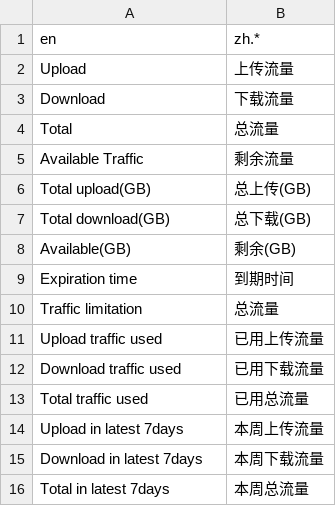
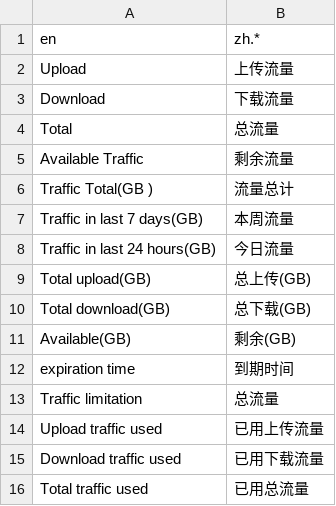
Before and after one commit to Noob-0-GitHub/TrafficTracker, a CSV file: core/translation/translation_table.csv, drawn as a sheet; only a part is shown; the shorter side is filled out with more unchanged rows.

Commit message:
update 2024.08.06.Fix dashboard_glance.html. Add background.webp.Add dashboard_glance_mobile.html Update app.py (add mobile adaption). Update translation_table.csv. Update web_packer.py models.py (modify the order of analysis).

```diff
--- a/core/translation/translation_table.csv
+++ b/core/translation/translation_table.csv
@@ -5,2 +5,5 @@ Total,总流量
 Available Traffic,剩余流量
+Traffic Total(GB	),流量总计
+Traffic in last 7 days(GB),本周流量
+Traffic in last 24 hours(GB),今日流量
 Total upload(GB),总上传(GB)
@@ -8,3 +11,3 @@ Total download(GB),总下载(GB)
 Available(GB),剩余(GB)
-Expiration time,到期时间
+expiration time,到期时间
 Traffic limitation,总流量
```
Also changed, not shown: 18 other files.
